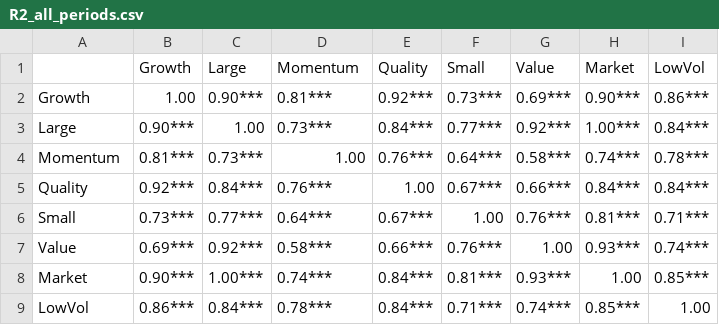
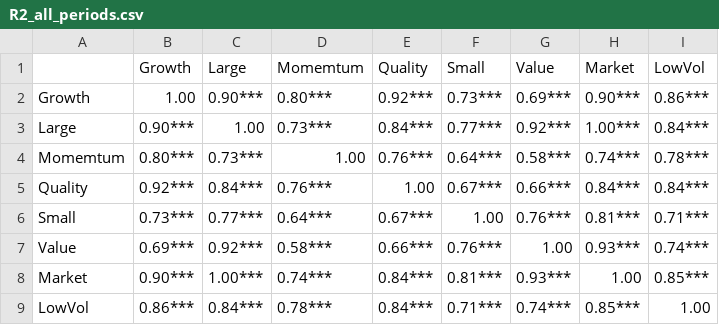
Before and after one commit to aroaroaroaro/Memoire, a CSV file: R2_all_periods.csv, drawn as a sheet.

```diff
--- a/R2_all_periods.csv
+++ b/R2_all_periods.csv
@@ -1,5 +1,5 @@
-,Growth,Large,Momentum,Quality,Small,Value,Market,LowVol
-Growth,1.00,0.90***,0.81***,0.92***,0.73***,0.69***,0.90***,0.86***
+,Growth,Large,Momemtum,Quality,Small,Value,Market,LowVol
+Growth,1.00,0.90***,0.80***,0.92***,0.73***,0.69***,0.90***,0.86***
 Large,0.90***,1.00,0.73***,0.84***,0.77***,0.92***,1.00***,0.84***
-Momentum,0.81***,0.73***,1.00,0.76***,0.64***,0.58***,0.74***,0.78***
+Momemtum,0.80***,0.73***,1.00,0.76***,0.64***,0.58***,0.74***,0.78***
 Quality,0.92***,0.84***,0.76***,1.00,0.67***,0.66***,0.84***,0.84***
```
Also changed, not shown: beta_results_with_significance.csv, correlation_matrix_per_periods.csv, 5 other files.
